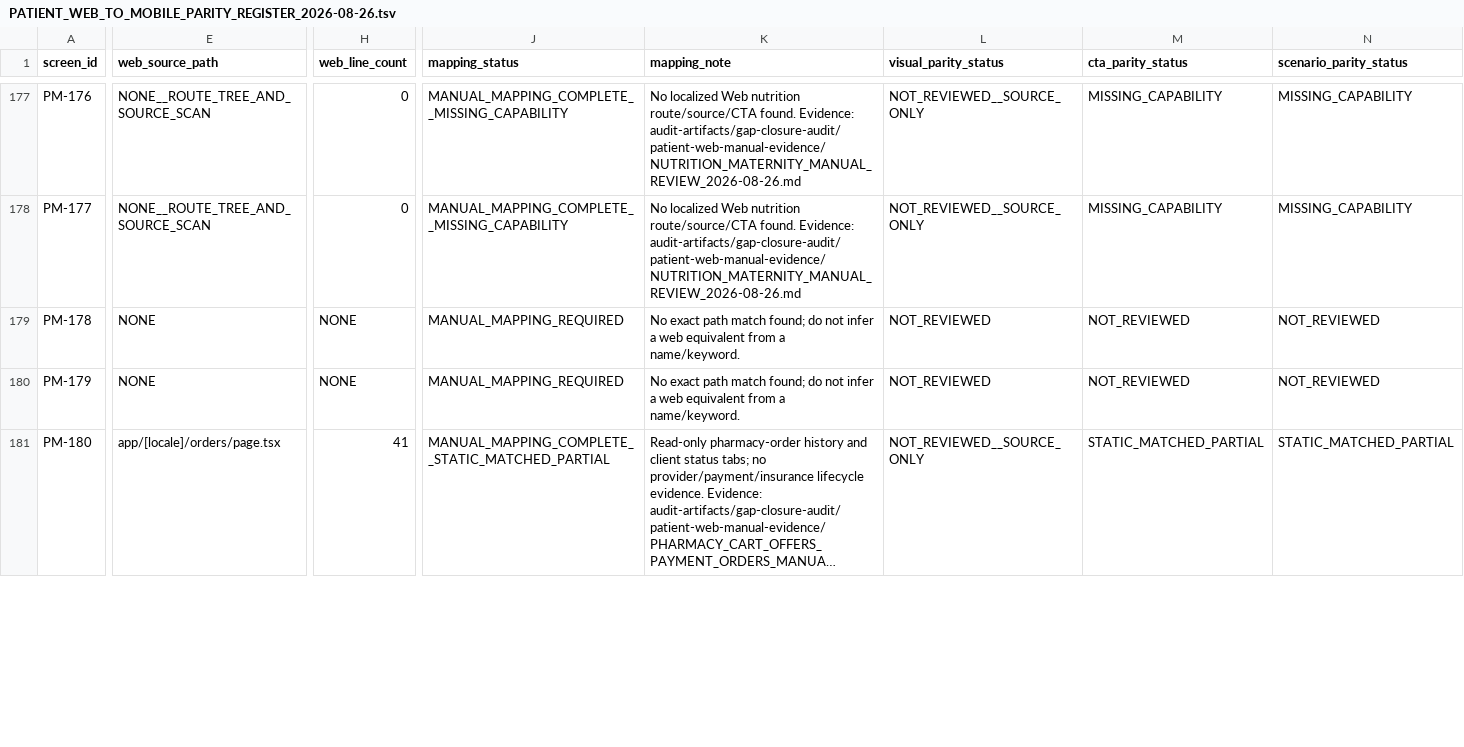
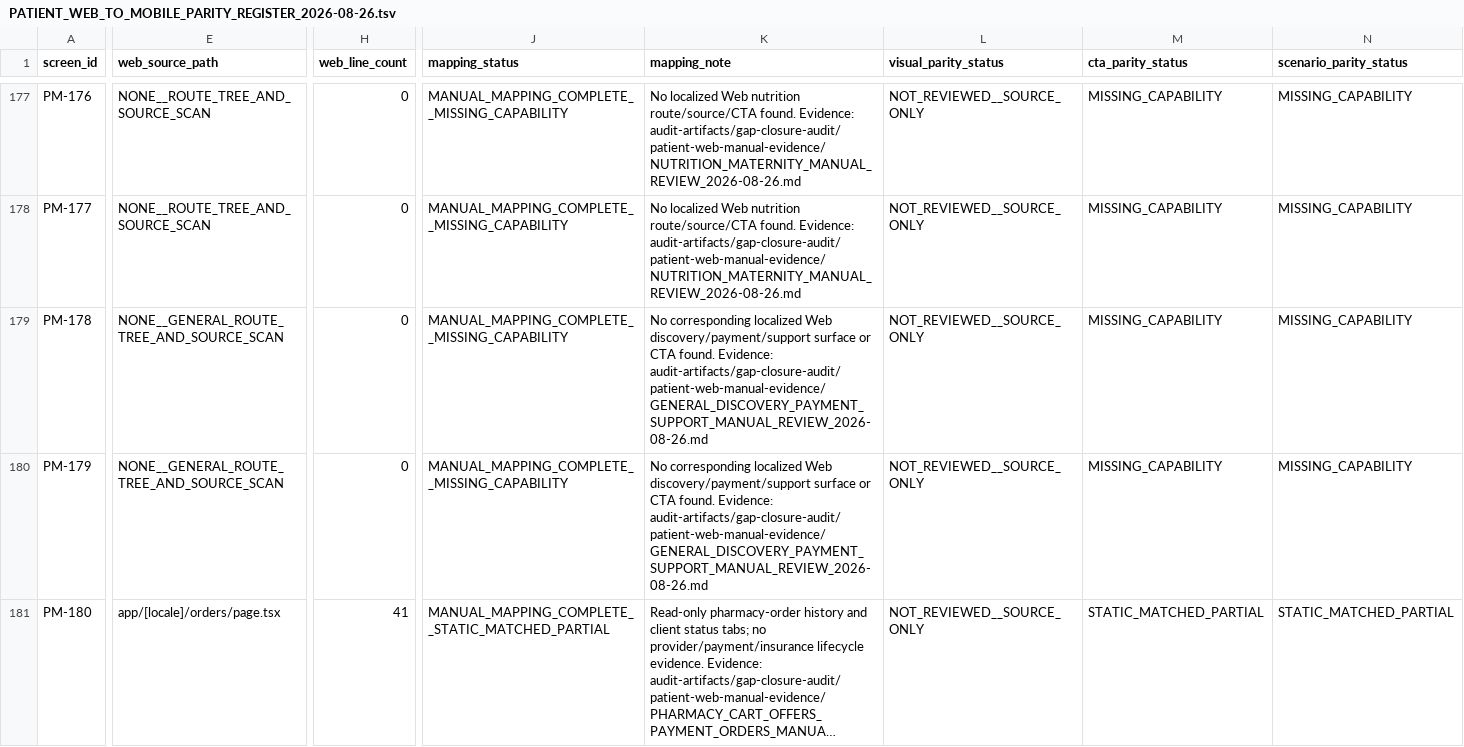
Before and after one commit to obaid08642-ops/new, a TSV file: audit-artifacts/gap-closure-audit/PATIENT_WEB_TO_MOBILE_PARITY_REGISTER_2026-08-26.tsv, drawn as a sheet; only a part is shown, gaps mark what is left out; long unchanged cells end in …; the diff covers the shown part only; the diff names each change by its address in the sheet, - before the commit and + after, or states it on an @@ line.

Commit message:
audit: review web general absent surfaces

```diff
--- a/audit-artifacts/gap-closure-audit/PATIENT_WEB_TO_MOBILE_PARITY_REGISTER_2026-08-26.tsv
+++ b/audit-artifacts/gap-closure-audit/PATIENT_WEB_TO_MOBILE_PARITY_REGISTER_2026-08-26.tsv
-E179:E180 (web_source_path): NONE
+E179:E180 (web_source_path): NONE__GENERAL_ROUTE_TREE_AND_SOURCE_SCAN
-H179:H180 (web_line_count): NONE
+H179:H180 (web_line_count): 0
-J179:J180 (mapping_status): MANUAL_MAPPING_REQUIRED
+J179:J180 (mapping_status): MANUAL_MAPPING_COMPLETE__MISSING_CAPABILITY
-K179:K180 (mapping_note): No exact path match found; do not infer a web equivalent from a name/keyword.
+K179:K180 (mapping_note): No corresponding localized Web discovery/payment/support surface or CTA found. Evidence: audit-artifacts/gap-closure-audit/patient-web-manual-evidence/GENERAL_DISCOVERY_PAYMENT_SUPPORT_MANUAL_REVIEW_2026-08-26.md
-L179:L180 (visual_parity_status): NOT_REVIEWED
+L179:L180 (visual_parity_status): NOT_REVIEWED__SOURCE_ONLY
-M179:M180 (cta_parity_status): NOT_REVIEWED
+M179:M180 (cta_parity_status): MISSING_CAPABILITY
-N179:N180 (scenario_parity_status): NOT_REVIEWED
+N179:N180 (scenario_parity_status): MISSING_CAPABILITY
```
Also changed, not shown: 186 edited cells elsewhere in this file, 2 other files.
